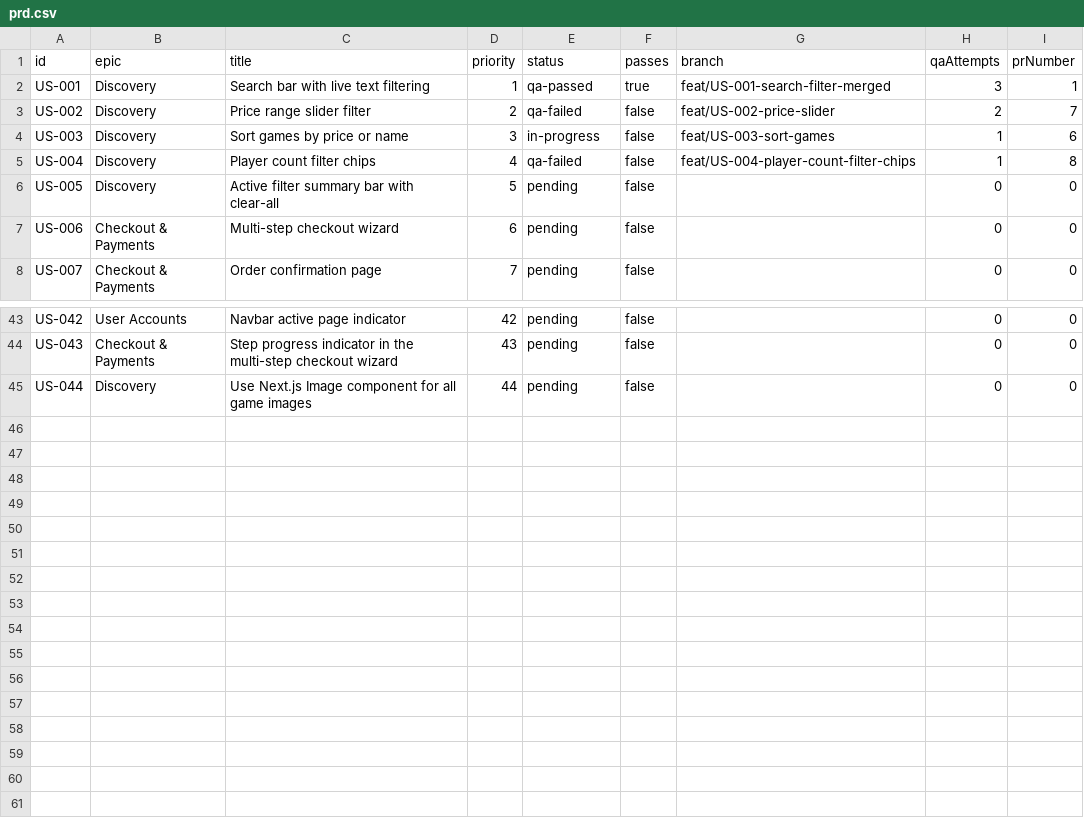
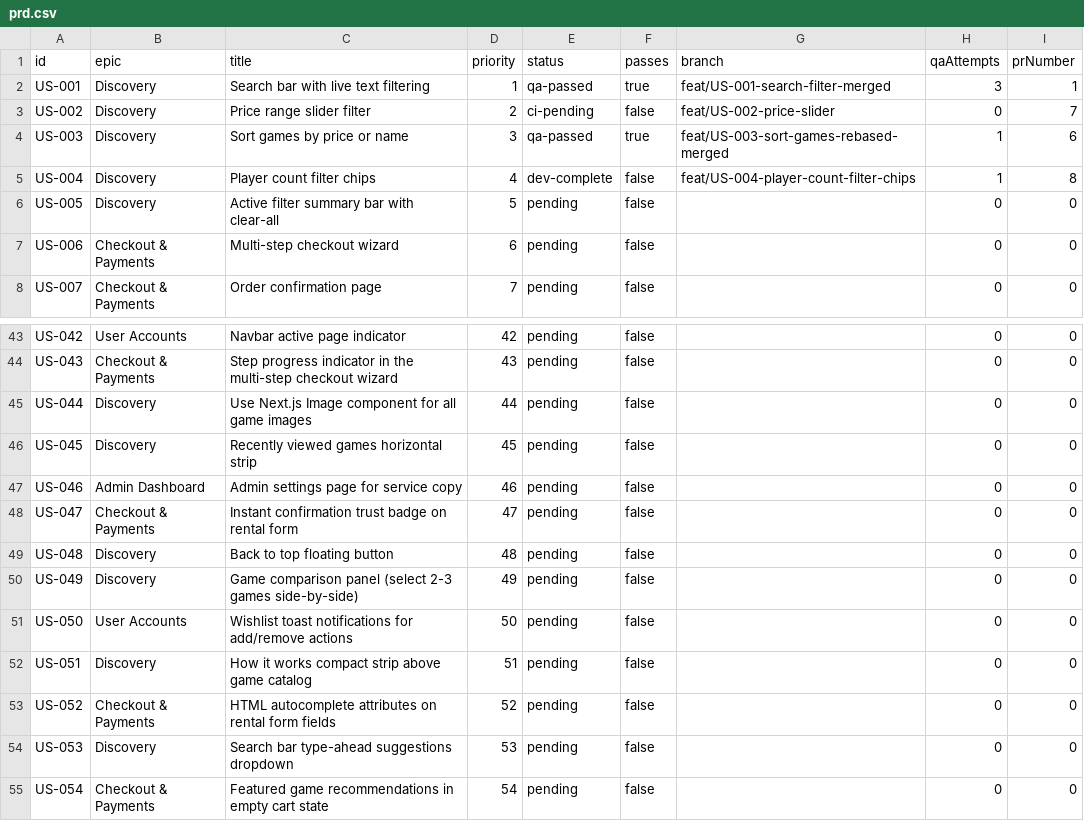
Before and after one commit to baburam1985/RentAGame, a CSV file: scripts/ralph/prd.csv, drawn as a sheet; only a part is shown, gaps mark what is left out.

```diff
--- a/scripts/ralph/prd.csv
+++ b/scripts/ralph/prd.csv
@@ -2,5 +2,5 @@ id,epic,title,priority,status,passes,branch,qaAttempts,prNumber
 US-001,Discovery,"Search bar with live text filtering",1,qa-passed,true,feat/US-001-search-filter-merged,3,1
-US-002,Discovery,"Price range slider filter",2,qa-failed,false,feat/US-002-price-slider,2,7
-US-003,Discovery,"Sort games by price or name",3,in-progress,false,feat/US-003-sort-games,1,6
-US-004,Discovery,"Player count filter chips",4,qa-failed,false,feat/US-004-player-count-filter-chips,1,8
+US-002,Discovery,"Price range slider filter",2,ci-pending,false,feat/US-002-price-slider,0,7
+US-003,Discovery,"Sort games by price or name",3,qa-passed,true,feat/US-003-sort-games-rebased-merged,1,6
+US-004,Discovery,"Player count filter chips",4,dev-complete,false,feat/US-004-player-count-filter-chips,1,8
 US-005,Discovery,"Active filter summary bar with clear-all",5,pending,false,,0,0
@@ -45 +45,11 @@ US-043,Checkout & Payments,"Step progress indicator in the multi-step checkout w
 US-044,Discovery,"Use Next.js Image component for all game images",44,pending,false,,0,0
+US-045,Discovery,"Recently viewed games horizontal strip",45,pending,false,,0,0
+US-046,Admin Dashboard,"Admin settings page for service copy",46,pending,false,,0,0
+US-047,Checkout & Payments,"Instant confirmation trust badge on rental form",47,pending,false,,0,0
+US-048,Discovery,"Back to top floating button",48,pending,false,,0,0
+US-049,Discovery,"Game comparison panel (select 2-3 games side-by-side)",49,pending,false,,0,0
+US-050,User Accounts,"Wishlist toast notifications for add/remove actions",50,pending,false,,0,0
+US-051,Discovery,"How it works compact strip above game catalog",51,pending,false,,0,0
+US-052,Checkout & Payments,"HTML autocomplete attributes on rental form fields",52,pending,false,,0,0
+US-053,Discovery,"Search bar type-ahead suggestions dropdown",53,pending,false,,0,0
+US-054,Checkout & Payments,"Featured game recommendations in empty cart state",54,pending,false,,0,0
```
Also changed, not shown: 14 other files.
